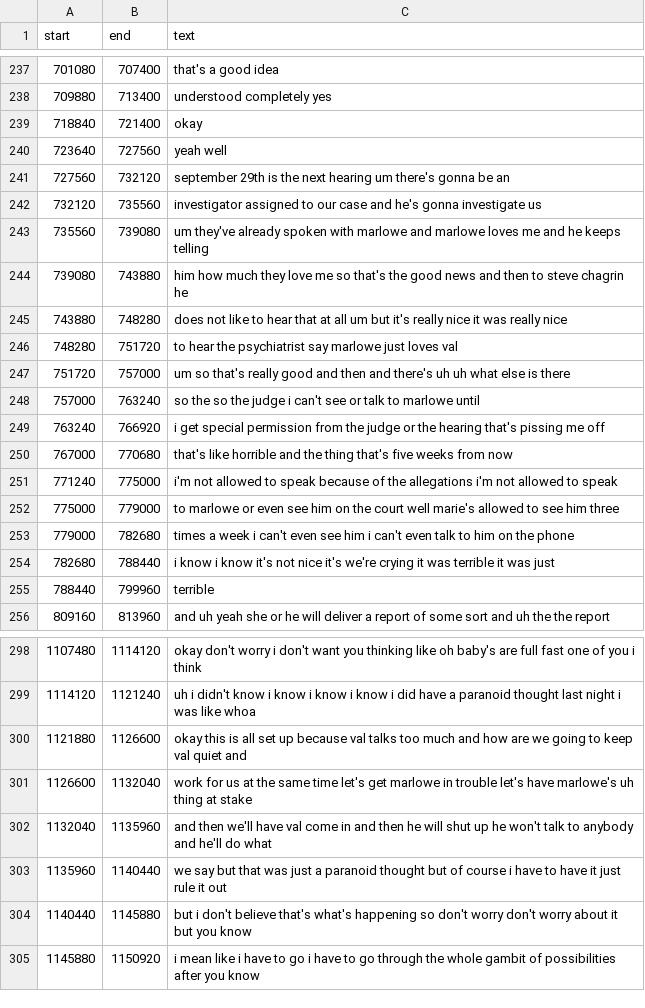
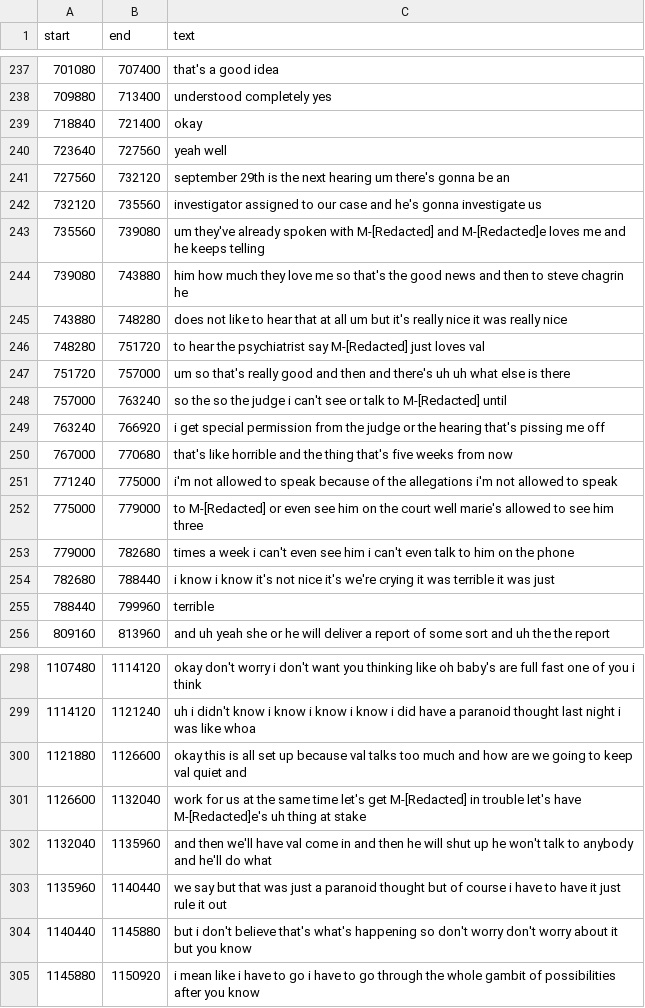
Before and after one commit to EmmaBest/Val-Broeksmit-audio, a TSV file: raw transcripts/FBI/D.ko Post Hearing.raw/D.ko Post Hearing.tsv, drawn as a sheet; only a part is shown, gaps mark what is left out.

```diff
--- a/raw transcripts/FBI/D.ko Post Hearing.raw/D.ko Post Hearing.tsv
+++ b/raw transcripts/FBI/D.ko Post Hearing.raw/D.ko Post Hearing.tsv
@@ -242,8 +242,8 @@ start	end	text
 732120	735560	investigator assigned to our case and he's gonna investigate us
-735560	739080	um they've already spoken with marlowe and marlowe loves me and he keeps telling
+735560	739080	um they've already spoken with M-[Redacted] and M-[Redacted]e loves me and he keeps telling
 739080	743880	him how much they love me so that's the good news and then to steve chagrin he
 743880	748280	does not like to hear that at all um but it's really nice it was really nice
-748280	751720	to hear the psychiatrist say marlowe just loves val
+748280	751720	to hear the psychiatrist say M-[Redacted] just loves val
 751720	757000	um so that's really good and then and there's uh uh what else is there
-757000	763240	so the so the judge i can't see or talk to marlowe until
+757000	763240	so the so the judge i can't see or talk to M-[Redacted] until
 763240	766920	i get special permission from the judge or the hearing that's pissing me off
@@ -251,3 +251,3 @@ start	end	text
 771240	775000	i'm not allowed to speak because of the allegations i'm not allowed to speak
-775000	779000	to marlowe or even see him on the court well marie's allowed to see him three
+775000	779000	to M-[Redacted] or even see him on the court well marie's allowed to see him three
 779000	782680	times a week i can't even see him i can't even talk to him on the phone
@@ -300,3 +300,3 @@ start	end	text
 1121880	1126600	okay this is all set up because val talks too much and how are we going to keep val quiet and
-1126600	1132040	work for us at the same time let's get marlowe in trouble let's have marlowe's uh thing at stake
+1126600	1132040	work for us at the same time let's get M-[Redacted] in trouble let's have M-[Redacted]e's uh thing at stake
 1132040	1135960	and then we'll have val come in and then he will shut up he won't talk to anybody and he'll do what
```
Also changed, not shown: raw transcripts/FBI/FBI David Kos First Call w Val Broeksmit/FBI David Kos First Call w Val Broeksmit.tsv, raw transcripts/FBI/Kofbico PY2 raw/Kofbico PY2.tsv, 38 other files.
